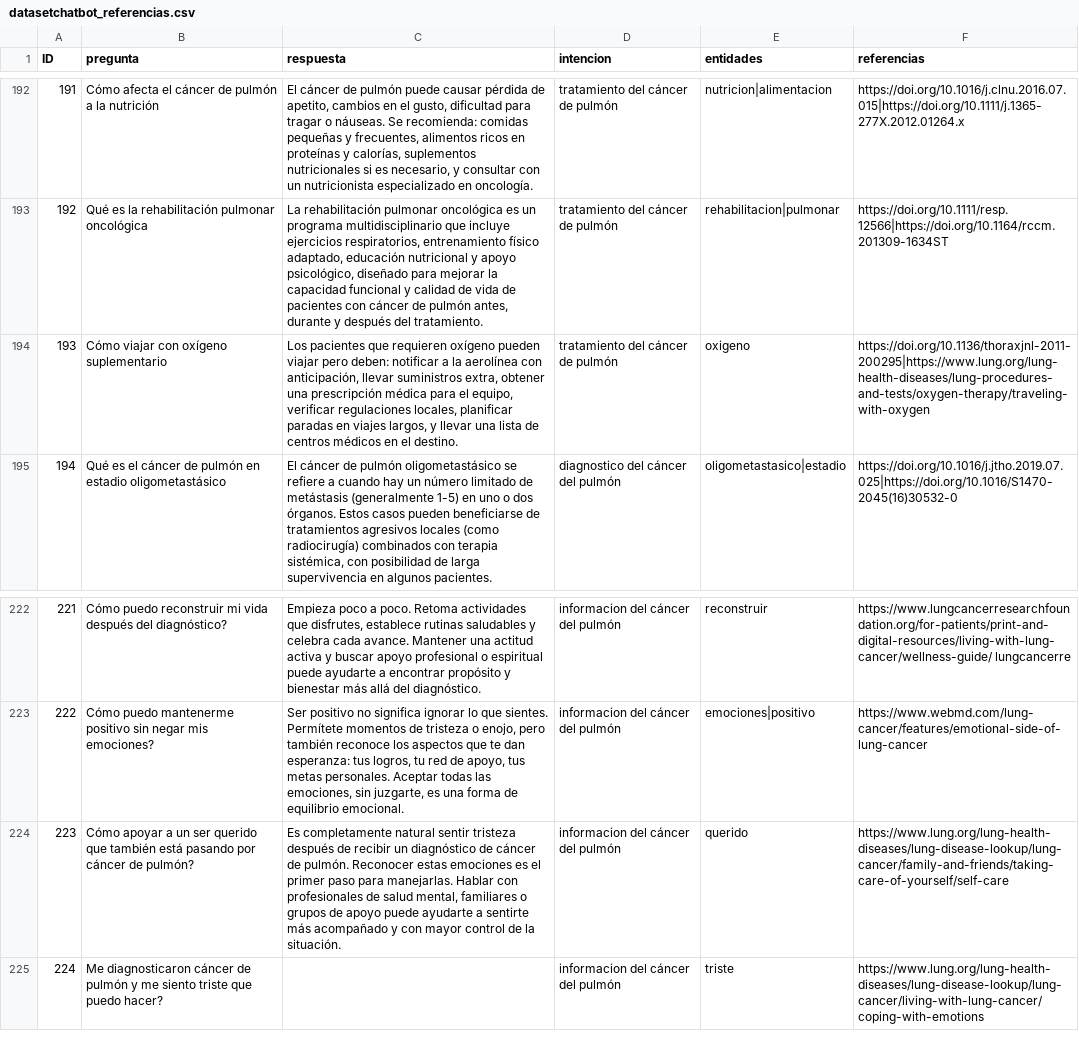
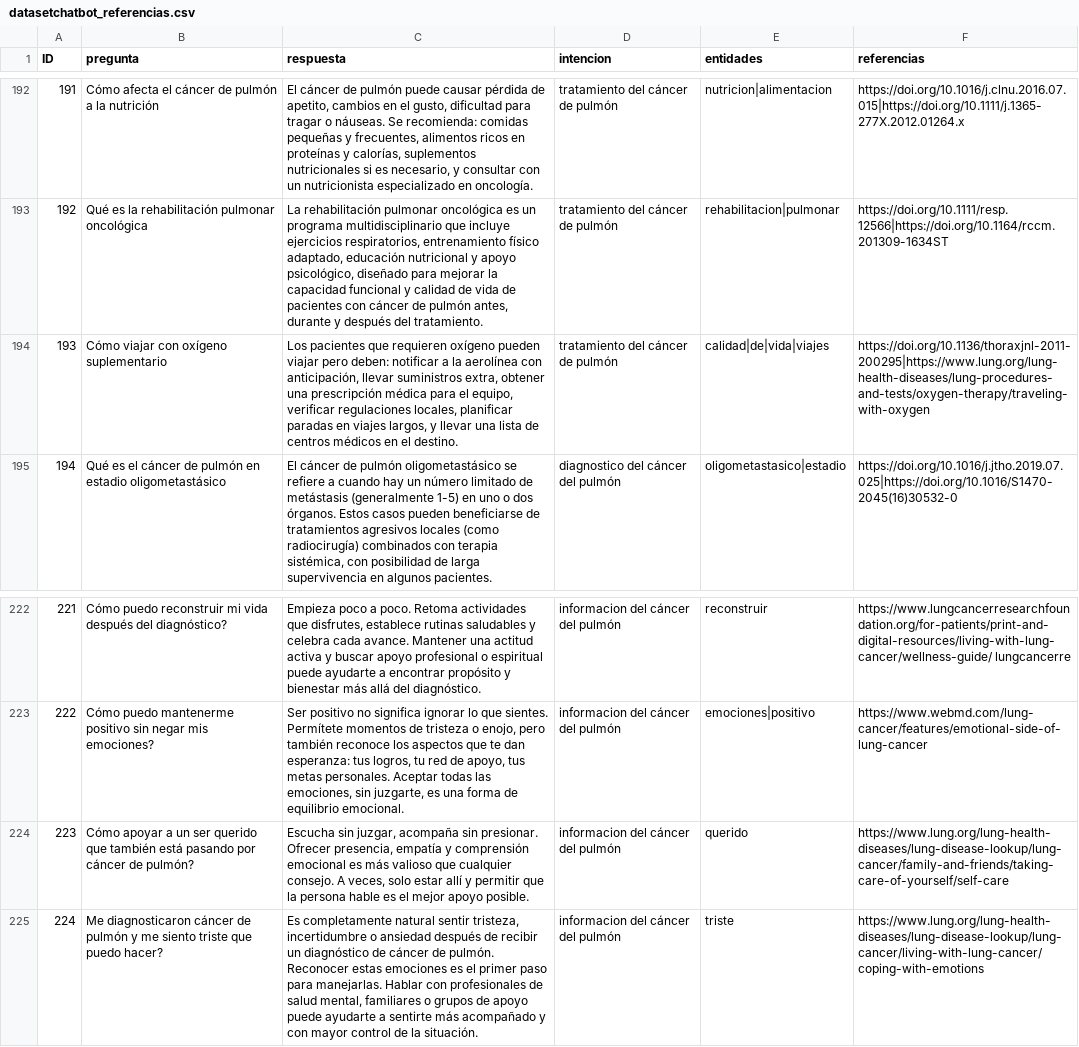
Before and after one commit to PabloIrigoyen/ChatbotC-ncerPulm-n, a CSV file: datasetchatbot_referencias.csv, drawn as a sheet; only a part is shown, gaps mark what is left out.

Commit message:
Add files via upload

```diff
--- a/datasetchatbot_referencias.csv
+++ b/datasetchatbot_referencias.csv
@@ -202,3 +202,3 @@ ID,pregunta,respuesta,intencion,entidades,referencias
 192,Qué es la rehabilitación pulmonar oncológica,"La rehabilitación pulmonar oncológica es un programa multidisciplinario que incluye ejercicios respiratorios, entrenamiento físico adaptado, educación nutricional y apoyo psicológico, diseñado para mejorar la capacidad funcional y calidad de vida de pacientes con cáncer de pulmón antes, durante y después del tratamiento.",tratamiento del cáncer de pulmón,rehabilitacion|pulmonar,https://doi.org/10.1111/resp.12566|https://doi.org/10.1164/rccm.201309-1634ST
-193,Cómo viajar con oxígeno suplementario,"Los pacientes que requieren oxígeno pueden viajar pero deben: notificar a la aerolínea con anticipación, llevar suministros extra, obtener una prescripción médica para el equipo, verificar regulaciones locales, planificar paradas en viajes largos, y llevar una lista de centros médicos en el destino.",tratamiento del cáncer de pulmón,oxigeno,https://doi.org/10.1136/thoraxjnl-2011-200295|https://www.lung.org/lung-health-diseases/lung-procedures-and-tests/oxygen-therapy/traveling-with-oxygen
+193,Cómo viajar con oxígeno suplementario,"Los pacientes que requieren oxígeno pueden viajar pero deben: notificar a la aerolínea con anticipación, llevar suministros extra, obtener una prescripción médica para el equipo, verificar regulaciones locales, planificar paradas en viajes largos, y llevar una lista de centros médicos en el destino.",tratamiento del cáncer de pulmón,calidad|de|vida|viajes,https://doi.org/10.1136/thoraxjnl-2011-200295|https://www.lung.org/lung-health-diseases/lung-procedures-and-tests/oxygen-therapy/traveling-with-oxygen
 194,Qué es el cáncer de pulmón en estadio oligometastásico,"El cáncer de pulmón oligometastásico se refiere a cuando hay un número limitado de metástasis (generalmente 1-5) en uno o dos órganos. Estos casos pueden beneficiarse de tratamientos agresivos locales (como radiocirugía) combinados con terapia sistémica, con posibilidad de larga supervivencia en algunos pacientes.",diagnostico del cáncer del pulmón,oligometastasico|estadio,https://doi.org/10.1016/j.jtho.2019.07.025|https://doi.org/10.1016/S1470-2045(16)30532-0
@@ -235,3 +235,3 @@ ID,pregunta,respuesta,intencion,entidades,referencias
 222,Cómo puedo mantenerme positivo sin negar mis emociones?,"Ser positivo no significa ignorar lo que sientes. Permítete momentos de tristeza o enojo, pero también reconoce los aspectos que te dan esperanza: tus logros, tu red de apoyo, tus metas personales. Aceptar todas las emociones, sin juzgarte, es una forma de equilibrio emocional.",informacion del cáncer del pulmón,emociones|positivo,https://www.webmd.com/lung-cancer/features/emotional-side-of-lung-cancer
-223,Cómo apoyar a un ser querido que también está pasando por cáncer de pulmón?,"Es completamente natural sentir tristeza después de recibir un diagnóstico de cáncer de pulmón. Reconocer estas emociones es el primer paso para manejarlas. Hablar con profesionales de salud mental, familiares o grupos de apoyo puede ayudarte a sentirte más acompañado y con mayor control de la situación.",informacion del cáncer del pulmón,querido,https://www.lung.org/lung-health-diseases/lung-disease-lookup/lung-cancer/family-and-friends/taking-care-of-yourself/self-care
-224,Me diagnosticaron cáncer de pulmón y me siento triste que puedo hacer?,,informacion del cáncer del pulmón,triste,https://www.lung.org/lung-health-diseases/lung-disease-lookup/lung-cancer/living-with-lung-cancer/coping-with-emotions
+223,Cómo apoyar a un ser querido que también está pasando por cáncer de pulmón?,"Escucha sin juzgar, acompaña sin presionar. Ofrecer presencia, empatía y comprensión emocional es más valioso que cualquier consejo. A veces, solo estar allí y permitir que la persona hable es el mejor apoyo posible.",informacion del cáncer del pulmón,querido,https://www.lung.org/lung-health-diseases/lung-disease-lookup/lung-cancer/family-and-friends/taking-care-of-yourself/self-care
+224,Me diagnosticaron cáncer de pulmón y me siento triste que puedo hacer?,"Es completamente natural sentir tristeza, incertidumbre o ansiedad después de recibir un diagnóstico de cáncer de pulmón. Reconocer estas emociones es el primer paso para manejarlas. Hablar con profesionales de salud mental, familiares o grupos de apoyo puede ayudarte a sentirte más acompañado y con mayor control de la situación.",informacion del cáncer del pulmón,triste,https://www.lung.org/lung-health-diseases/lung-disease-lookup/lung-cancer/living-with-lung-cancer/coping-with-emotions
```
